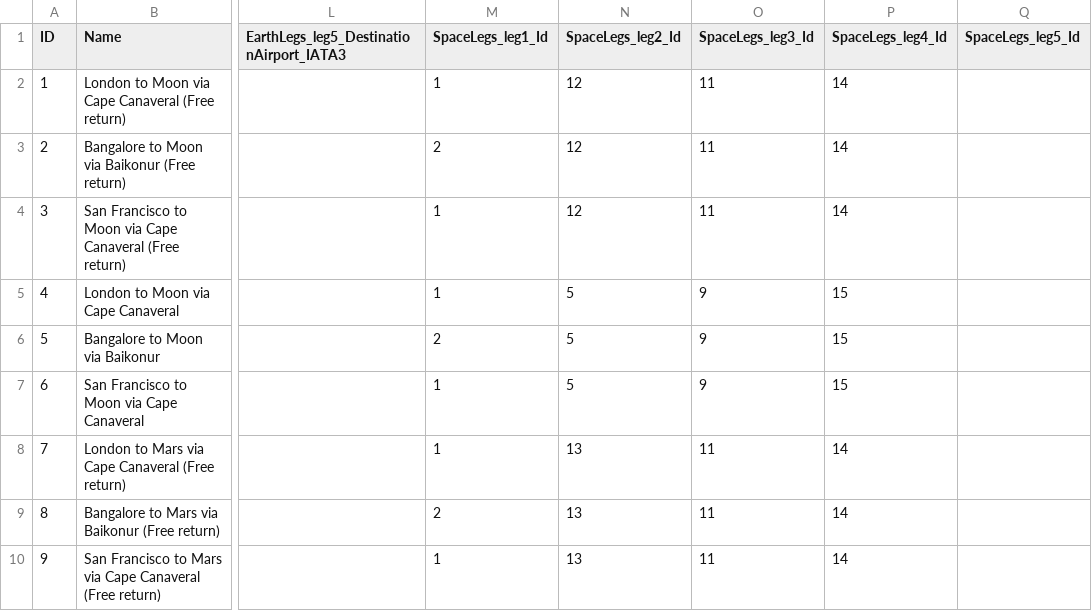
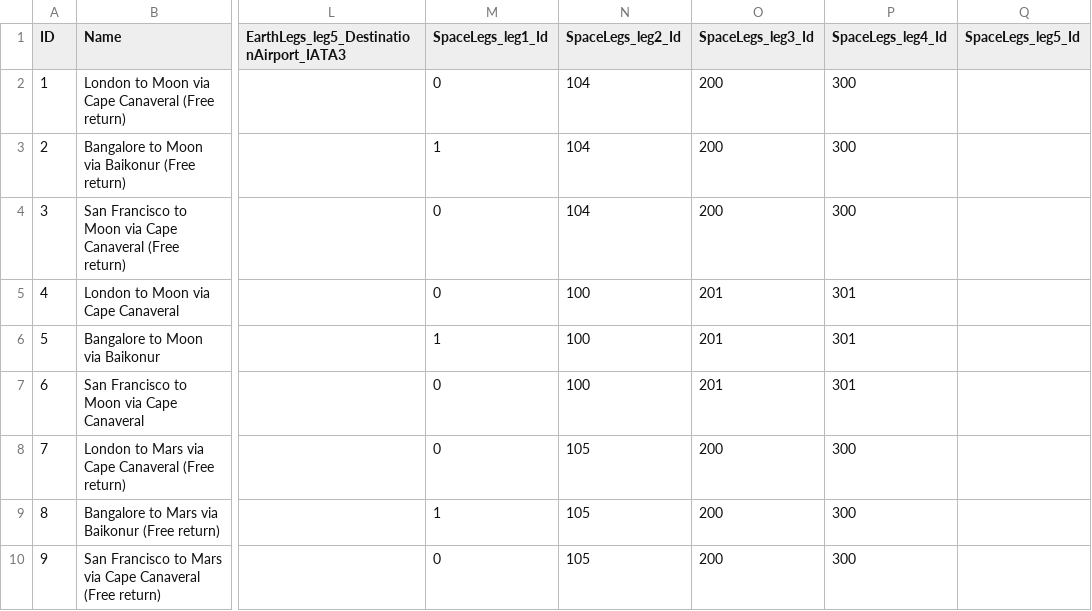
Before and after one commit to SAP-archive/cloud-sample-spaceflight, a CSV file: db/src/csv/itineraries.csv, drawn as a sheet; only a part is shown, gaps mark what is left out; the diff covers the shown part only; the diff names each change by its address in the sheet, - before the commit and + after, or states it on an @@ line.

Commit message:
Re-number spaceroute using using number ranges

```diff
--- a/db/src/csv/itineraries.csv
+++ b/db/src/csv/itineraries.csv
-M2 (SpaceLegs_leg1_Id): 1
+M2 (SpaceLegs_leg1_Id): 0
-N2:N4 (SpaceLegs_leg2_Id): 12
+N2:N4 (SpaceLegs_leg2_Id): 104
-O2:O4 (SpaceLegs_leg3_Id): 11
+O2:O4 (SpaceLegs_leg3_Id): 200
-P2:P4 (SpaceLegs_leg4_Id): 14
+P2:P4 (SpaceLegs_leg4_Id): 300
-M3 (SpaceLegs_leg1_Id): 2
+M3 (SpaceLegs_leg1_Id): 1
-M4:M5 (SpaceLegs_leg1_Id): 1
+M4:M5 (SpaceLegs_leg1_Id): 0
-N5:N7 (SpaceLegs_leg2_Id): 5
+N5:N7 (SpaceLegs_leg2_Id): 100
-O5:O7 (SpaceLegs_leg3_Id): 9
+O5:O7 (SpaceLegs_leg3_Id): 201
-P5:P7 (SpaceLegs_leg4_Id): 15
+P5:P7 (SpaceLegs_leg4_Id): 301
-M6 (SpaceLegs_leg1_Id): 2
+M6 (SpaceLegs_leg1_Id): 1
-M7:M8 (SpaceLegs_leg1_Id): 1
+M7:M8 (SpaceLegs_leg1_Id): 0
-N8:N10 (SpaceLegs_leg2_Id): 13
+N8:N10 (SpaceLegs_leg2_Id): 105
-O8:O10 (SpaceLegs_leg3_Id): 11
+O8:O10 (SpaceLegs_leg3_Id): 200
-P8:P10 (SpaceLegs_leg4_Id): 14
+P8:P10 (SpaceLegs_leg4_Id): 300
-M9 (SpaceLegs_leg1_Id): 2
+M9 (SpaceLegs_leg1_Id): 1
-M10 (SpaceLegs_leg1_Id): 1
+M10 (SpaceLegs_leg1_Id): 0
```
Also changed, not shown: 3 added rows, 39 edited cells and row numbers in column A elsewhere in this file, db/src/csv/spaceroutes.csv.
